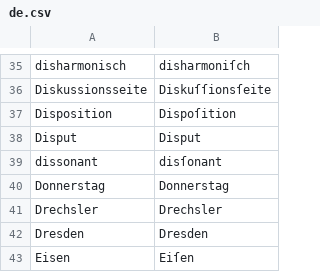
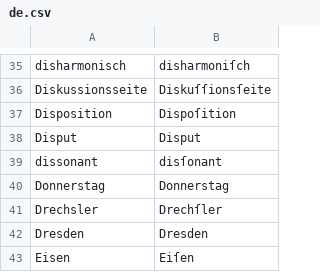
Before and after one commit to gitGNU/gnu_frunge, a CSV file: blacken/res/data/testcases/de.csv, drawn as a sheet; only a part is shown, gaps mark what is left out.

Commit message:
ADD: (blacken) simple parser for the TeX hyphenation patterns

```diff
--- a/blacken/res/data/testcases/de.csv
+++ b/blacken/res/data/testcases/de.csv
@@ -40,3 +40,3 @@ dissonant;disſonant
 Donnerstag;Donnerstag
-Drechsler;Drechsler
+Drechsler;Drechſler
 Dresden;Dresden
```
Also changed, not shown: 2 other files.
